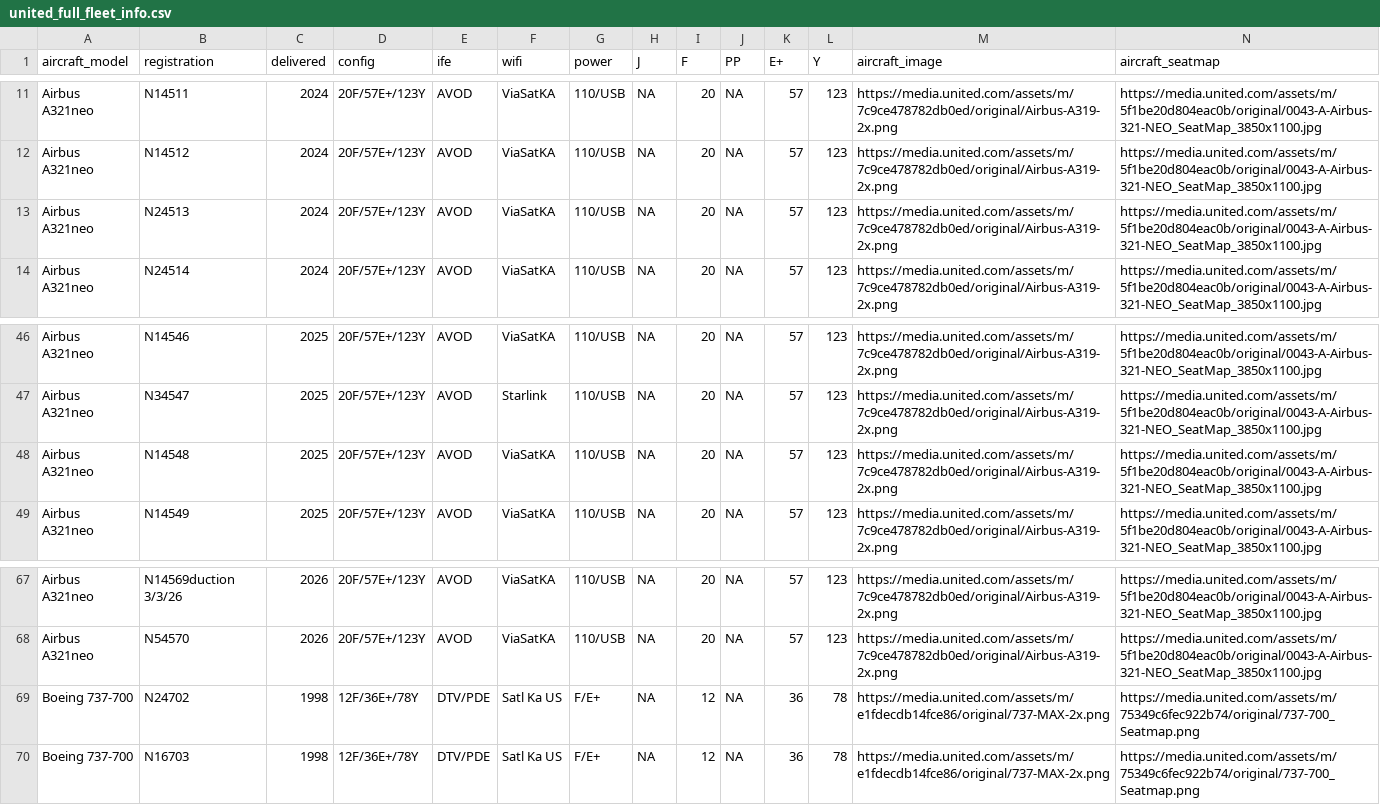
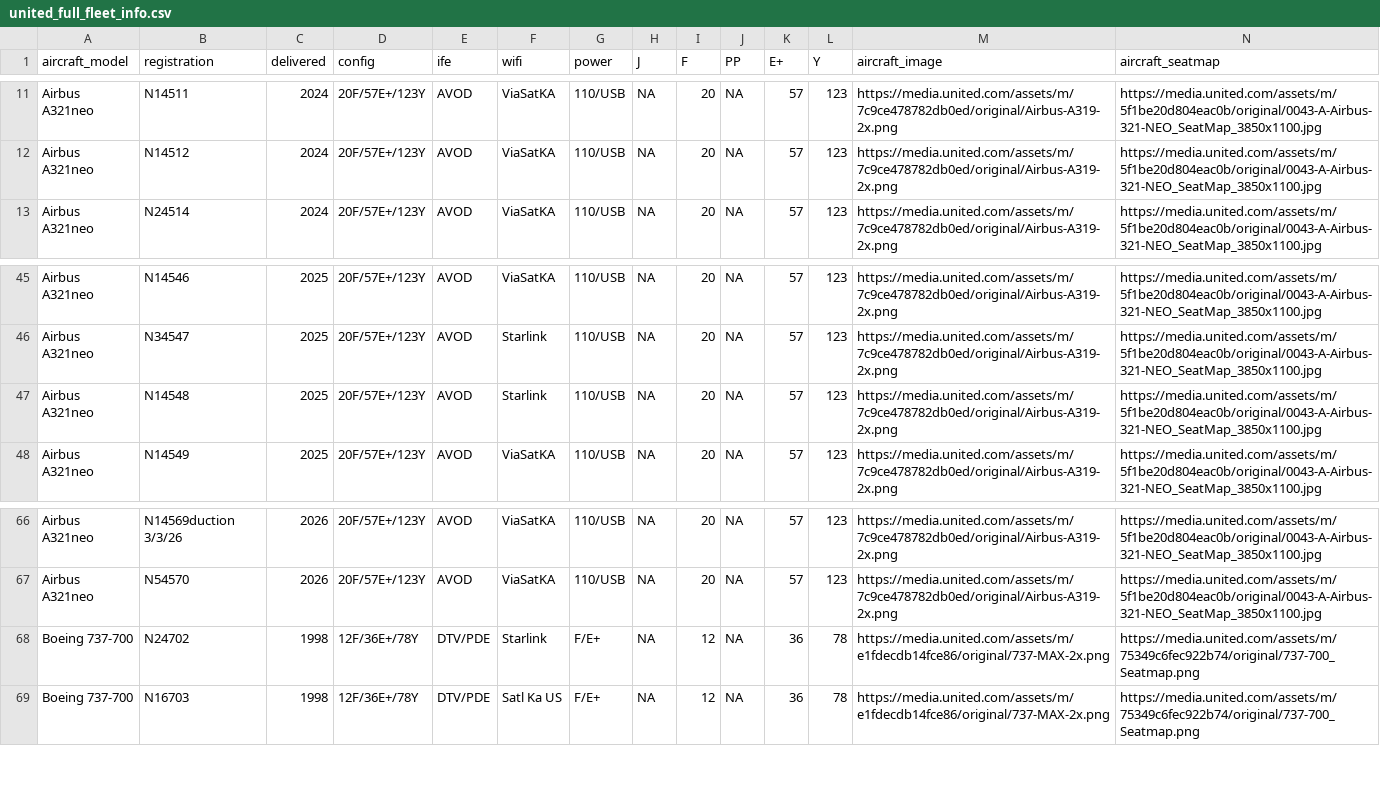
Before and after one commit to mstavro/fleetR, a CSV file: data/united_full_fleet_info.csv, drawn as a sheet; only a part is shown, gaps mark what is left out.

```diff
--- a/data/united_full_fleet_info.csv
+++ b/data/united_full_fleet_info.csv
@@ -12,3 +12,2 @@ Airbus A321neo,N14511,2024,20F/57E+/123Y,AVOD,ViaSatKA,110/USB,NA,20,NA,57,123,h
 Airbus A321neo,N14512,2024,20F/57E+/123Y,AVOD,ViaSatKA,110/USB,NA,20,NA,57,123,https://media.united.com/assets/m/7c9ce478782db0ed/original/Airbus-A319-2x.png,https://media.united.com/assets/m/5f1be20d804eac0b/original/0043-A-Airbus-321-NEO_SeatMap_3850x1100.jpg
-Airbus A321neo,N24513,2024,20F/57E+/123Y,AVOD,ViaSatKA,110/USB,NA,20,NA,57,123,https://media.united.com/assets/m/7c9ce478782db0ed/original/Airbus-A319-2x.png,https://media.united.com/assets/m/5f1be20d804eac0b/original/0043-A-Airbus-321-NEO_SeatMap_3850x1100.jpg
 Airbus A321neo,N24514,2024,20F/57E+/123Y,AVOD,ViaSatKA,110/USB,NA,20,NA,57,123,https://media.united.com/assets/m/7c9ce478782db0ed/original/Airbus-A319-2x.png,https://media.united.com/assets/m/5f1be20d804eac0b/original/0043-A-Airbus-321-NEO_SeatMap_3850x1100.jpg
@@ -47,3 +46,3 @@ Airbus A321neo,N14546,2025,20F/57E+/123Y,AVOD,ViaSatKA,110/USB,NA,20,NA,57,123,h
 Airbus A321neo,N34547,2025,20F/57E+/123Y,AVOD,Starlink,110/USB,NA,20,NA,57,123,https://media.united.com/assets/m/7c9ce478782db0ed/original/Airbus-A319-2x.png,https://media.united.com/assets/m/5f1be20d804eac0b/original/0043-A-Airbus-321-NEO_SeatMap_3850x1100.jpg
-Airbus A321neo,N14548,2025,20F/57E+/123Y,AVOD,ViaSatKA,110/USB,NA,20,NA,57,123,https://media.united.com/assets/m/7c9ce478782db0ed/original/Airbus-A319-2x.png,https://media.united.com/assets/m/5f1be20d804eac0b/original/0043-A-Airbus-321-NEO_SeatMap_3850x1100.jpg
+Airbus A321neo,N14548,2025,20F/57E+/123Y,AVOD,Starlink,110/USB,NA,20,NA,57,123,https://media.united.com/assets/m/7c9ce478782db0ed/original/Airbus-A319-2x.png,https://media.united.com/assets/m/5f1be20d804eac0b/original/0043-A-Airbus-321-NEO_SeatMap_3850x1100.jpg
 Airbus A321neo,N14549,2025,20F/57E+/123Y,AVOD,ViaSatKA,110/USB,NA,20,NA,57,123,https://media.united.com/assets/m/7c9ce478782db0ed/original/Airbus-A319-2x.png,https://media.united.com/assets/m/5f1be20d804eac0b/original/0043-A-Airbus-321-NEO_SeatMap_3850x1100.jpg
@@ -68,3 +67,3 @@ Airbus A321neo,N14569duction 3/3/26,2026,20F/57E+/123Y,AVOD,ViaSatKA,110/USB,NA,
 Airbus A321neo,N54570,2026,20F/57E+/123Y,AVOD,ViaSatKA,110/USB,NA,20,NA,57,123,https://media.united.com/assets/m/7c9ce478782db0ed/original/Airbus-A319-2x.png,https://media.united.com/assets/m/5f1be20d804eac0b/original/0043-A-Airbus-321-NEO_SeatMap_3850x1100.jpg
-Boeing 737-700,N24702 ,1998,12F/36E+/78Y,DTV/PDE,Satl Ka US,F/E+,NA,12,NA,36,78,https://media.united.com/assets/m/e1fdecdb14fce86/original/737-MAX-2x.png,https://media.united.com/assets/m/75349c6fec922b74/original/737-700_Seatmap.png
+Boeing 737-700,N24702 ,1998,12F/36E+/78Y,DTV/PDE,Starlink,F/E+,NA,12,NA,36,78,https://media.united.com/assets/m/e1fdecdb14fce86/original/737-MAX-2x.png,https://media.united.com/assets/m/75349c6fec922b74/original/737-700_Seatmap.png
 Boeing 737-700,N16703 ,1998,12F/36E+/78Y,DTV/PDE,Satl Ka US,F/E+,NA,12,NA,36,78,https://media.united.com/assets/m/e1fdecdb14fce86/original/737-MAX-2x.png,https://media.united.com/assets/m/75349c6fec922b74/original/737-700_Seatmap.png
```
Also changed, not shown: data/compatible_registrations.csv.
